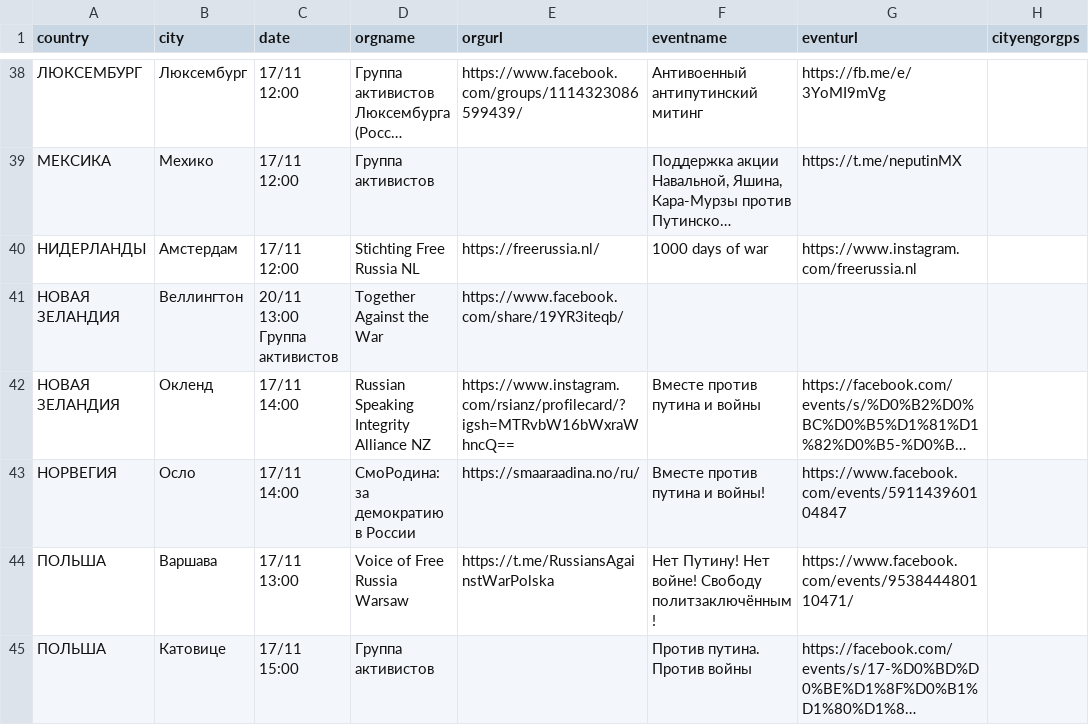
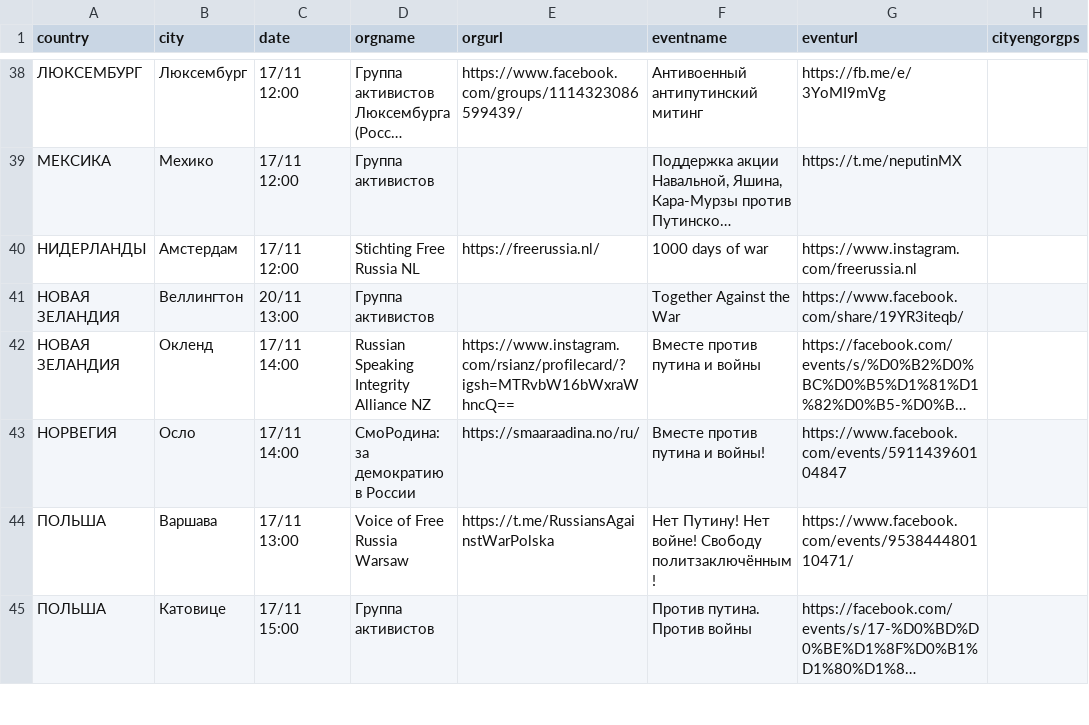
Before and after one commit to vadimkantorov/eventmaptest, a CSV file: _data/events.csv, drawn as a sheet; only a part is shown, gaps mark what is left out; long unchanged cells end in …; the diff names each change by its address in the sheet, - before the commit and + after, or states it on an @@ line.

Commit message:
...

```diff
--- a/_data/events.csv
+++ b/_data/events.csv
-C41 (date): 20/11 13:00 Группа активистов
+C41 (date): 20/11 13:00
-D41 (orgname): Together Against the War
+D41 (orgname): Группа активистов
-E41 (orgurl): https://www.facebook.com/share/19YR3iteqb/
+E41 (orgurl): (empty)
-F41 (eventname): (empty)
+F41 (eventname): Together Against the War
-G41 (eventurl): (empty)
+G41 (eventurl): https://www.facebook.com/share/19YR3iteqb/
```
